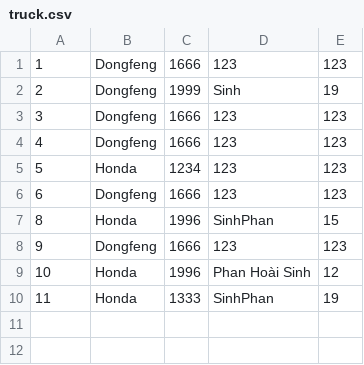
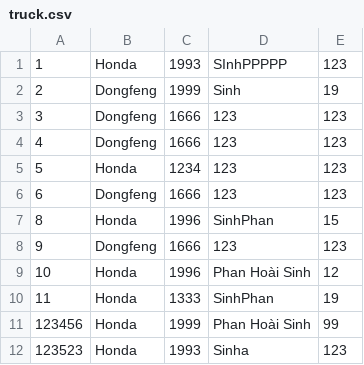
Before and after one commit to hoaisinh/module_2, a CSV file: VehicleMng/src/data/truck.csv, drawn as a sheet.

```diff
--- a/VehicleMng/src/data/truck.csv
+++ b/VehicleMng/src/data/truck.csv
@@ -1,2 +1,2 @@
-1,Dongfeng,1666,123,123
+1,Honda,1993,SInhPPPPP,123
 2,Dongfeng,1999,Sinh,19
@@ -10 +10,3 @@
 11,Honda,1333,SinhPhan,19
+123456,Honda,1999,Phan Hoài Sinh,99
+123523,Honda,1993,Sinha,123
```
Also changed, not shown: VehicleMng/src/data/car.csv, 23 other files.
